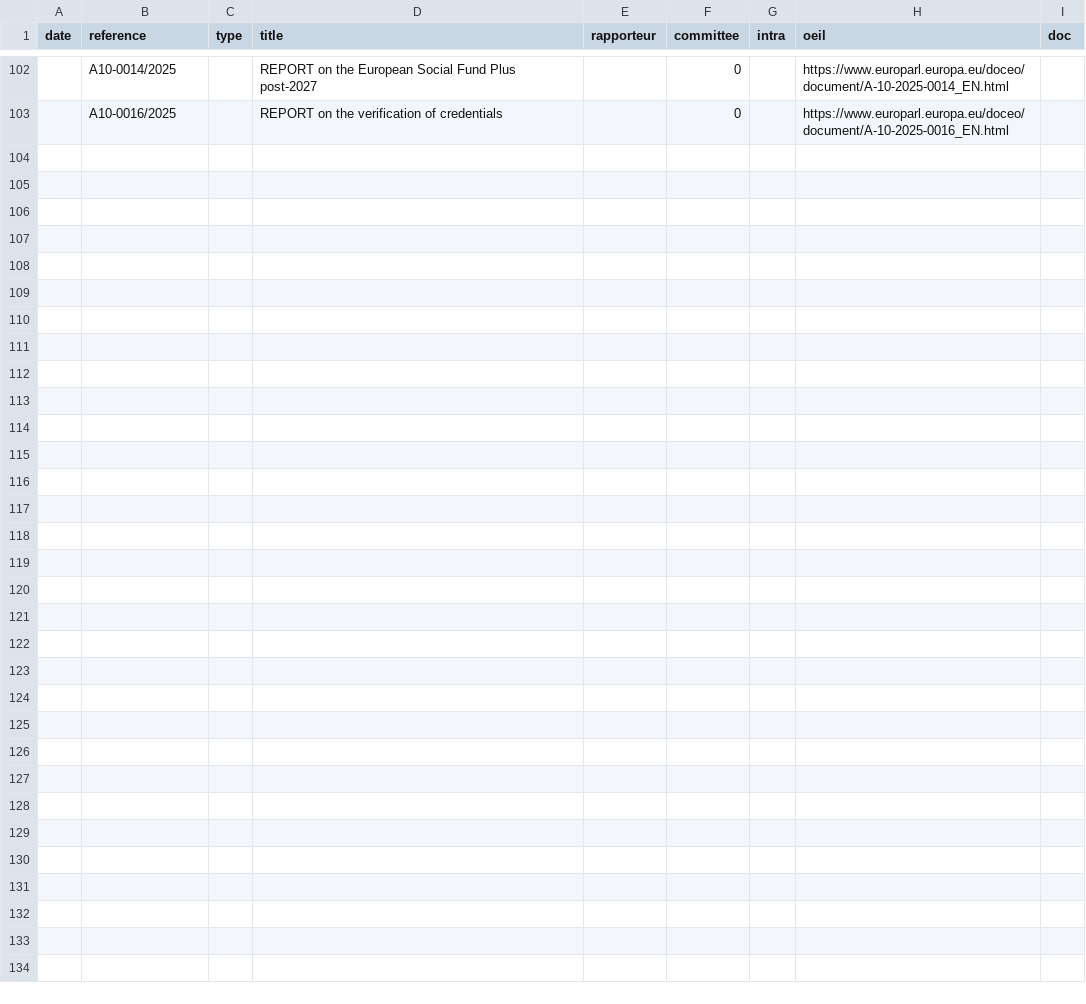
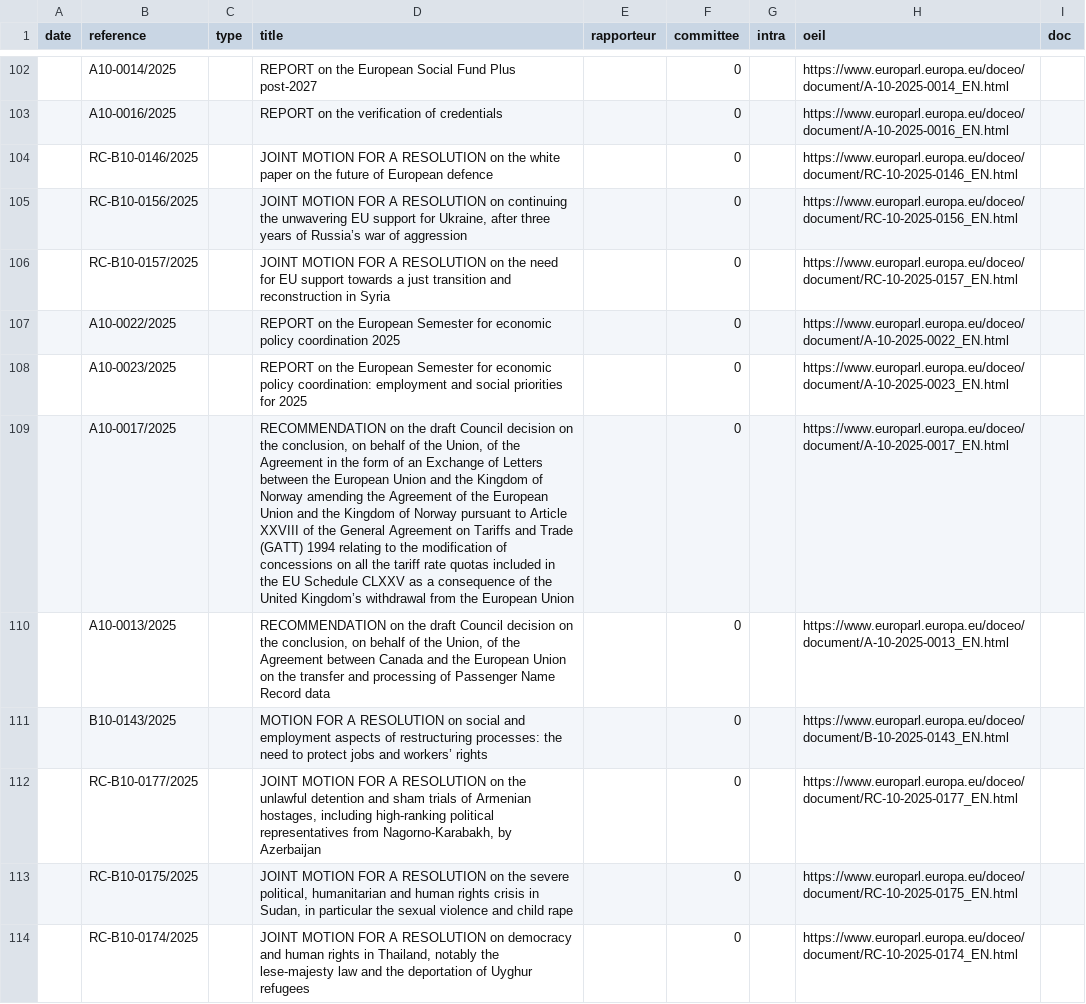
Before and after one commit to TechToThePeople/parlparse, a CSV file: data/text_tabled.csv, drawn as a sheet; only a part is shown, gaps mark what is left out; the diff names each change by its address in the sheet, - before the commit and + after, or states it on an @@ line.

```diff
--- a/data/text_tabled.csv
+++ b/data/text_tabled.csv
+row 104:  | RC-B10-0146/2025 |  | JOINT MOTION FOR A RESOLUTION on the white paper on the future of European defence |  | 0 |  | https://www.europarl.europa.eu/doceo/document/RC-10-2025-0146_EN.html
+row 105:  | RC-B10-0156/2025 |  | JOINT MOTION FOR A RESOLUTION on continuing the unwavering EU support for Ukraine, after three years of Russia’s war of aggression |  | 0 |  | https://www.europarl.europa.eu/doceo/document/RC-10-2025-0156_EN.html
+row 106:  | RC-B10-0157/2025 |  | JOINT MOTION FOR A RESOLUTION on the need for EU support towards a just transition and reconstruction in Syria |  | 0 |  | https://www.europarl.europa.eu/doceo/document/RC-10-2025-0157_EN.html
+row 107:  | A10-0022/2025 |  | REPORT on the European Semester for economic policy coordination 2025 |  | 0 |  | https://www.europarl.europa.eu/doceo/document/A-10-2025-0022_EN.html
+row 108:  | A10-0023/2025 |  | REPORT on the European Semester for economic policy coordination: employment and social priorities for 2025 |  | 0 |  | https://www.europarl.europa.eu/doceo/document/A-10-2025-0023_EN.html
+row 109:  | A10-0017/2025 |  | RECOMMENDATION on the draft Council decision on the conclusion, on behalf of the Union, of the Agreement in the form of an Exchange of Letters between the European Union and the Kingdom of Norway amending the Agreement of the European Union and the Kingdom of Norway pursuant to Article XXVIII of the General Agreement on Tariffs and Trade (GATT) 1994 relating to the modification of concessions on all the tariff rate quotas included in the EU Schedule CLXXV as a consequence of the United Kingdom’s withdrawal from the European Union |  | 0 |  | https://www.europarl.europa.eu/doceo/document/A-10-2025-0017_EN.html
+row 110:  | A10-0013/2025 |  | RECOMMENDATION on the draft Council decision on the conclusion, on behalf of the Union, of the Agreement between Canada and the European Union on the transfer and processing of Passenger Name Record data |  | 0 |  | https://www.europarl.europa.eu/doceo/document/A-10-2025-0013_EN.html
+row 111:  | B10-0143/2025 |  | MOTION FOR A RESOLUTION on social and employment aspects of restructuring processes: the need to protect jobs and workers’ rights |  | 0 |  | https://www.europarl.europa.eu/doceo/document/B-10-2025-0143_EN.html
+row 112:  | RC-B10-0177/2025 |  | JOINT MOTION FOR A RESOLUTION on the unlawful detention and sham trials of Armenian hostages, including high-ranking political representatives from Nagorno-Karabakh, by Azerbaijan |  | 0 |  | https://www.europarl.europa.eu/doceo/document/RC-10-2025-0177_EN.html
+row 113:  | RC-B10-0175/2025 |  | JOINT MOTION FOR A RESOLUTION on the severe political, humanitarian and human rights crisis in Sudan, in particular the sexual violence and child rape |  | 0 |  | https://www.europarl.europa.eu/doceo/document/RC-10-2025-0175_EN.html
+row 114:  | RC-B10-0174/2025 |  | JOINT MOTION FOR A RESOLUTION on democracy and human rights in Thailand, notably the lese-majesty law and the deportation of Uyghur refugees |  | 0 |  | https://www.europarl.europa.eu/doceo/document/RC-10-2025-0174_EN.html
```
Also changed, not shown: data/meps.csv, 3 other files.
